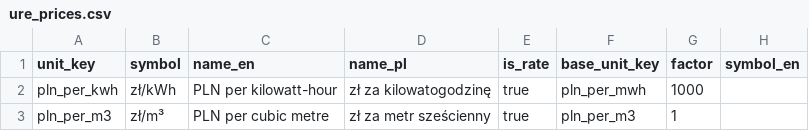
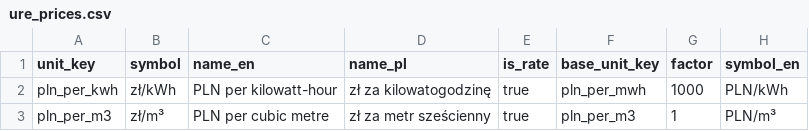
Before and after one commit to zohelo/zohelo-data, a CSV file: warehouse/seed_rows/unit/ure_prices.csv, drawn as a sheet.

```diff
--- a/warehouse/seed_rows/unit/ure_prices.csv
+++ b/warehouse/seed_rows/unit/ure_prices.csv
@@ -1,3 +1,3 @@
 unit_key,symbol,name_en,name_pl,is_rate,base_unit_key,factor,symbol_en
-pln_per_kwh,zł/kWh,PLN per kilowatt-hour,zł za kilowatogodzinę,true,pln_per_mwh,1000,
-pln_per_m3,zł/m³,PLN per cubic metre,zł za metr sześcienny,true,pln_per_m3,1,
+pln_per_kwh,zł/kWh,PLN per kilowatt-hour,zł za kilowatogodzinę,true,pln_per_mwh,1000,PLN/kWh
+pln_per_m3,zł/m³,PLN per cubic metre,zł za metr sześcienny,true,pln_per_m3,1,PLN/m³
```
Also changed, not shown: warehouse/seed_rows/unit/_shared.csv, warehouse/seed_rows/unit/mrirw_zsrir.csv, 3 other files.
